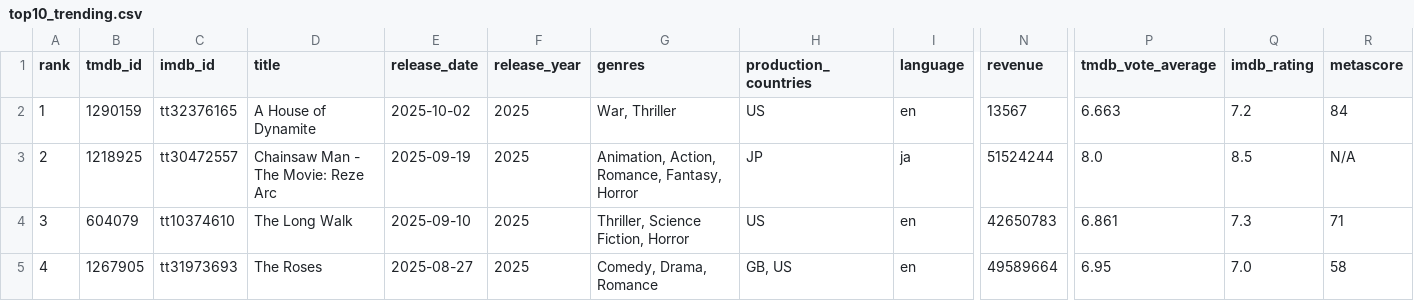
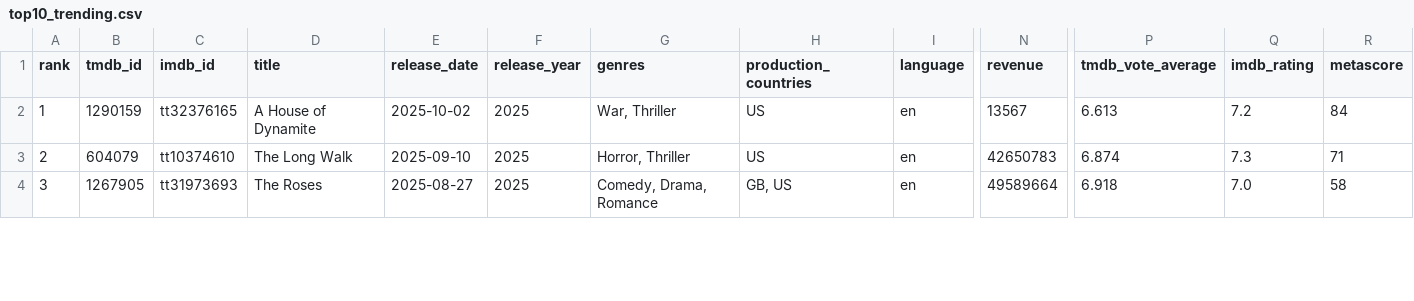
Before and after one commit to minhHuy-Truong/Movie, a CSV file: top10_trending.csv, drawn as a sheet; only a part is shown, gaps mark what is left out; removed rows and columns are numbered as before the commit, all else as after; rows hold the shown columns only; the diff covers the shown part only; the diff names each change by its address in the sheet, - before the commit and + after, or states it on an @@ line.

```diff
--- a/top10_trending.csv
+++ b/top10_trending.csv
-P2 (tmdb_vote_average): 6.663
+P2 (tmdb_vote_average): 6.613
-row 3: 2 | 1218925 | tt30472557 | Chainsaw Man - The Movie: Reze Arc | 2025-09-19 | 2025 | Animation, Action, Romance, Fantasy, Horror | JP | ja | 51524244 | 8.0 | 8.5 | N/A
-A3 (rank): 3
+A3 (rank): 2
-G3 (genres): Thriller, Science Fiction, Horror
+G3 (genres): Horror, Thriller
-P3 (tmdb_vote_average): 6.861
+P3 (tmdb_vote_average): 6.874
-A4 (rank): 4
+A4 (rank): 3
-P4 (tmdb_vote_average): 6.95
+P4 (tmdb_vote_average): 6.918
```
Also changed, not shown: 1 added row and 85 edited cells elsewhere in this file, 1 other file.
